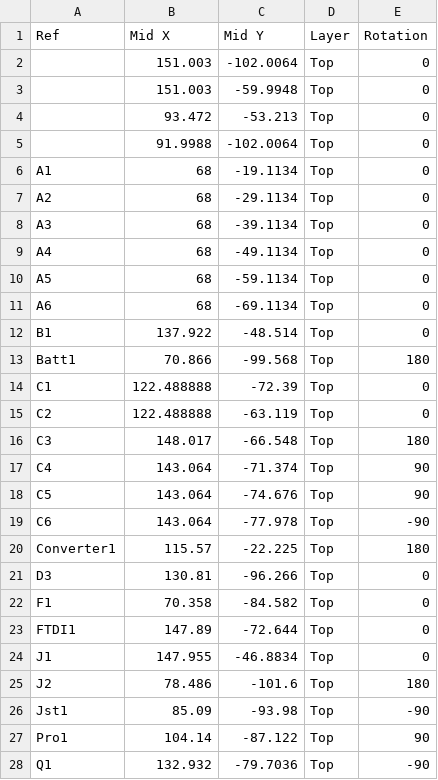
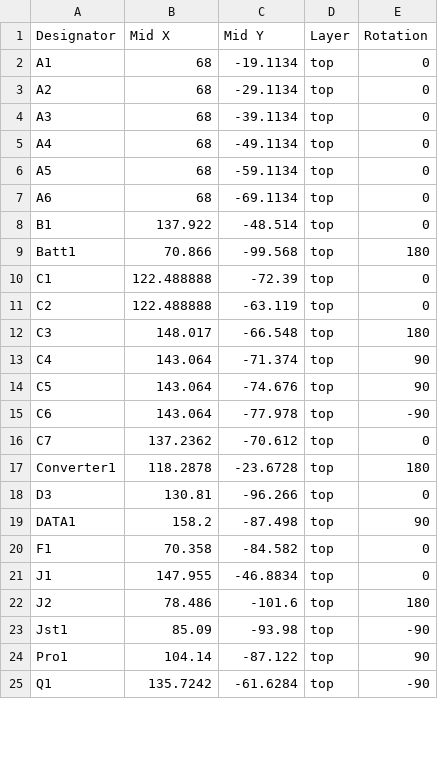
Before and after one commit to JustinHsu845/PiE-Y15, a CSV file: PDB/JLC/CPL/PDB-all-pos.csv, drawn as a sheet; only a part is shown; the diff covers the shown part only.

```diff
--- a/PDB/JLC/CPL/PDB-all-pos.csv
+++ b/PDB/JLC/CPL/PDB-all-pos.csv
@@ -1,28 +1,25 @@
-Ref,Mid X,Mid Y,Layer,Rotation
-,151.003,-102.0064,Top,0
-,151.003,-59.9948,Top,0
-,93.472,-53.213,Top,0
-,91.9988,-102.0064,Top,0
-A1,68,-19.1134,Top,0
-A2,68,-29.1134,Top,0
-A3,68,-39.1134,Top,0
-A4,68,-49.1134,Top,0
-A5,68,-59.1134,Top,0
-A6,68,-69.1134,Top,0
-B1,137.922,-48.514,Top,0
-Batt1,70.866,-99.568,Top,180
-C1,122.488888,-72.39,Top,0
-C2,122.488888,-63.119,Top,0
-C3,148.017,-66.548,Top,180
-C4,143.064,-71.374,Top,90
-C5,143.064,-74.676,Top,90
-C6,143.064,-77.978,Top,-90
-Converter1,115.57,-22.225,Top,180
-D3,130.81,-96.266,Top,0
-F1,70.358,-84.582,Top,0
-FTDI1,147.89,-72.644,Top,0
-J1,147.955,-46.8834,Top,0
-J2,78.486,-101.6,Top,180
-Jst1,85.09,-93.98,Top,-90
-Pro1,104.14,-87.122,Top,90
-Q1,132.932,-79.7036,Top,-90
+Designator,Mid X,Mid Y,Layer,Rotation
+A1,68,-19.1134,top,0
+A2,68,-29.1134,top,0
+A3,68,-39.1134,top,0
+A4,68,-49.1134,top,0
+A5,68,-59.1134,top,0
+A6,68,-69.1134,top,0
+B1,137.922,-48.514,top,0
+Batt1,70.866,-99.568,top,180
+C1,122.488888,-72.39,top,0
+C2,122.488888,-63.119,top,0
+C3,148.017,-66.548,top,180
+C4,143.064,-71.374,top,90
+C5,143.064,-74.676,top,90
+C6,143.064,-77.978,top,-90
+C7,137.2362,-70.612,top,0
+Converter1,118.2878,-23.6728,top,180
+D3,130.81,-96.266,top,0
+DATA1,158.2,-87.498,top,90
+F1,70.358,-84.582,top,0
+J1,147.955,-46.8834,top,0
+J2,78.486,-101.6,top,180
+Jst1,85.09,-93.98,top,-90
+Pro1,104.14,-87.122,top,90
+Q1,135.7242,-61.6284,top,-90
```
Also changed, not shown: 11 added rows, 1 removed row and 26 edited cells elsewhere in this file, PDB/JLC/BOM/PDB.csv, 25 other files.
